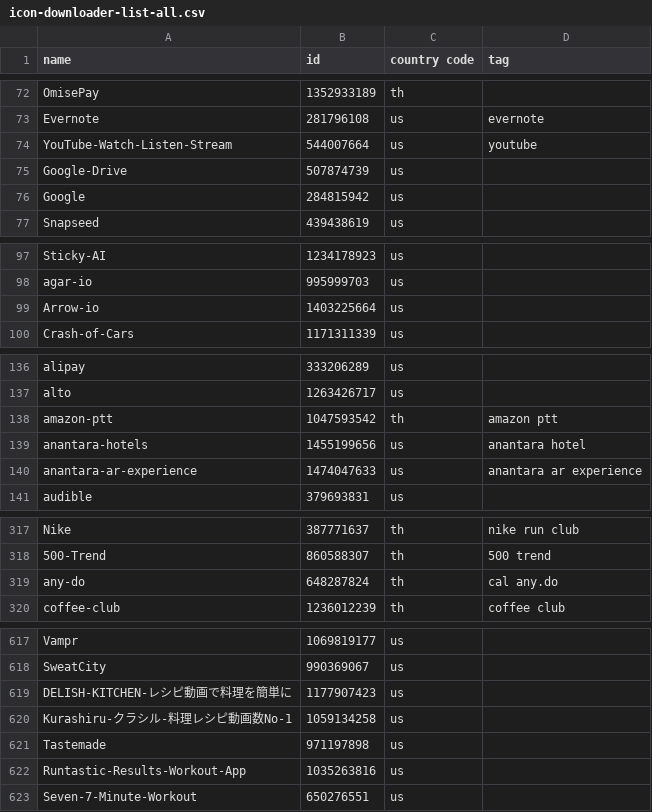
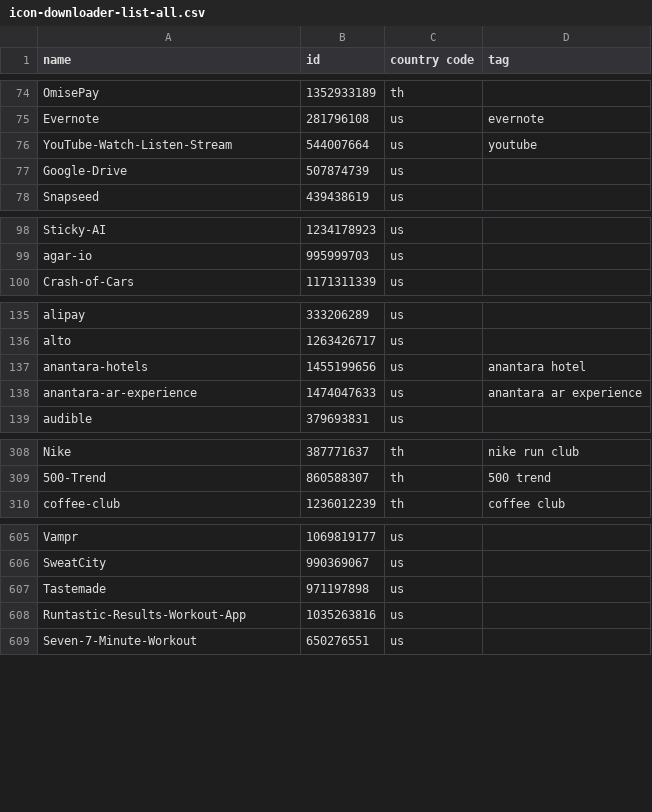
Before and after one commit to apirak/download-icon, a CSV file: icon-downloader-list-all.csv, drawn as a sheet; only a part is shown, gaps mark what is left out; the diff covers the shown part only.

```diff
--- a/icon-downloader-list-all.csv
+++ b/icon-downloader-list-all.csv
@@ -75,3 +77,2 @@ YouTube-Watch-Listen-Stream, 544007664, us, youtube
 Google-Drive, 507874739, us
-Google, 284815942, us
 Snapseed, 439438619, us
@@ -98,3 +99,2 @@ Sticky-AI, 1234178923, us
 agar-io, 995999703, us
-Arrow-io, 1403225664, us
 Crash-of-Cars, 1171311339, us
@@ -137,3 +136,2 @@ alipay, 333206289, us
 alto, 1263426717, us
-amazon-ptt, 1047593542, th, amazon ptt
 anantara-hotels, 1455199656, us, anantara hotel
@@ -318,3 +309,2 @@ Nike, 387771637, th, nike run club
 500-Trend, 860588307, th, 500 trend
-any-do, 648287824, th, cal any.do
 coffee-club, 1236012239, th, coffee club
@@ -618,4 +606,2 @@ Vampr, 1069819177, us
 SweatCity, 990369067, us
-DELISH-KITCHEN-レシピ動画で料理を簡単に, 1177907423, us
-Kurashiru-クラシル-料理レシピ動画数No-1, 1059134258, us
 Tastemade, 971197898, us
```
Also changed, not shown: 2 added rows and 15 removed rows elsewhere in this file, icon-downloader-list.csv, 2 other files.
